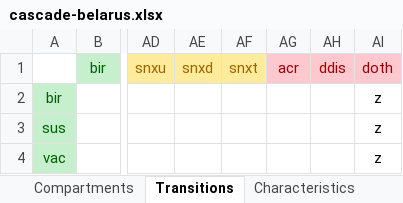
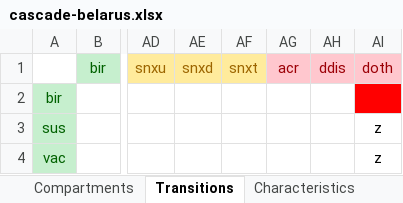
Before and after one commit to optimamodel/optima-tb, an Excel workbook: project/cascade-belarus.xlsx, sheet Transitions, drawn as a sheet; only a part is shown, gaps mark what is left out; values as stored, in another font and other column widths than the file's, no borders; the diff names each change by its address in the sheet, - before the commit and + after, or states it on an @@ line.

Commit message:
Found source of bug for why Optima-TB kept on complaining that a compartment had to be resized: discovered that this was a flow into d_oth (non-TB related deaths). Digging a bit deeper, this was the link from births to d_oth - which we don't need to have! (and doesn't make sense). Updated the cascade spreadsheet to be correct

```diff
--- a/project/cascade-belarus.xlsx (sheet Transitions)
+++ b/project/cascade-belarus.xlsx (sheet Transitions)
-AI2 (doth): z
+AI2 (doth): (empty)
-AI2 fill: none
+AI2 fill: #FF0000
```
